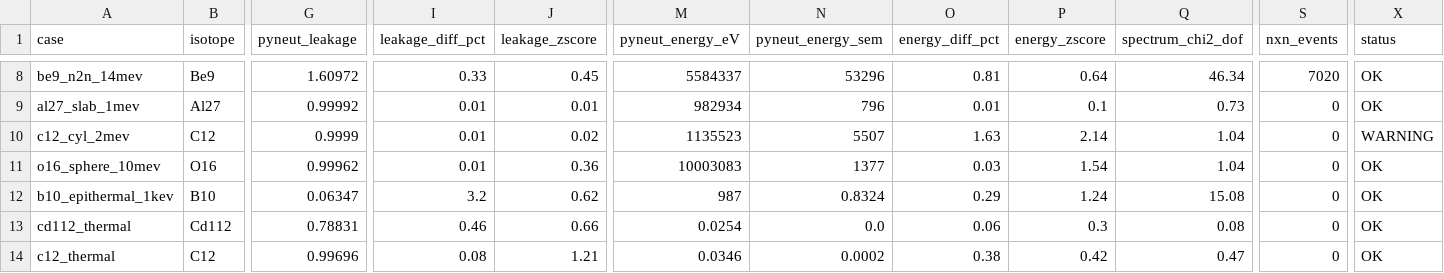
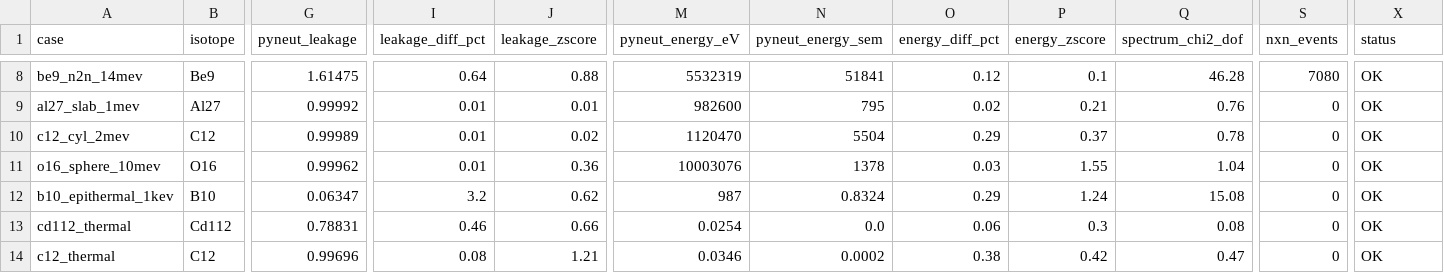
Before and after one commit to ybadr16/monte-carlo-shielding, a CSV file: Validation/OpenMC_Comparison/validation_results.csv, drawn as a sheet; only a part is shown, gaps mark what is left out; the diff covers the shown part only; the diff names each change by its address in the sheet, - before the commit and + after, or states it on an @@ line.

```diff
--- a/Validation/OpenMC_Comparison/validation_results.csv
+++ b/Validation/OpenMC_Comparison/validation_results.csv
-G8 (pyneut_leakage): 1.60972
+G8 (pyneut_leakage): 1.61475
-I8 (leakage_diff_pct): 0.33
+I8 (leakage_diff_pct): 0.64
-J8 (leakage_zscore): 0.45
+J8 (leakage_zscore): 0.88
-M8 (pyneut_energy_eV): 5584337
+M8 (pyneut_energy_eV): 5532319
-N8 (pyneut_energy_sem): 53296
+N8 (pyneut_energy_sem): 51841
-O8 (energy_diff_pct): 0.81
+O8 (energy_diff_pct): 0.12
-P8 (energy_zscore): 0.64
+P8 (energy_zscore): 0.1
-Q8 (spectrum_chi2_dof): 46.34
+Q8 (spectrum_chi2_dof): 46.28
-S8 (nxn_events): 7020
+S8 (nxn_events): 7080
-M9 (pyneut_energy_eV): 982934
+M9 (pyneut_energy_eV): 982600
-N9 (pyneut_energy_sem): 796
+N9 (pyneut_energy_sem): 795
-O9 (energy_diff_pct): 0.01
+O9 (energy_diff_pct): 0.02
-P9 (energy_zscore): 0.1
+P9 (energy_zscore): 0.21
-Q9 (spectrum_chi2_dof): 0.73
+Q9 (spectrum_chi2_dof): 0.76
-G10 (pyneut_leakage): 0.9999
+G10 (pyneut_leakage): 0.99989
-M10 (pyneut_energy_eV): 1135523
+M10 (pyneut_energy_eV): 1120470
-N10 (pyneut_energy_sem): 5507
+N10 (pyneut_energy_sem): 5504
-O10 (energy_diff_pct): 1.63
+O10 (energy_diff_pct): 0.29
-P10 (energy_zscore): 2.14
+P10 (energy_zscore): 0.37
-Q10 (spectrum_chi2_dof): 1.04
+Q10 (spectrum_chi2_dof): 0.78
-X10 (status): WARNING
+X10 (status): OK
-M11 (pyneut_energy_eV): 10003083
+M11 (pyneut_energy_eV): 10003076
-N11 (pyneut_energy_sem): 1377
+N11 (pyneut_energy_sem): 1378
-P11 (energy_zscore): 1.54
+P11 (energy_zscore): 1.55
```
Also changed, not shown: 53 edited cells elsewhere in this file, Validation/OpenMC_Comparison/validation_results_vector.csv, 56 other files.
